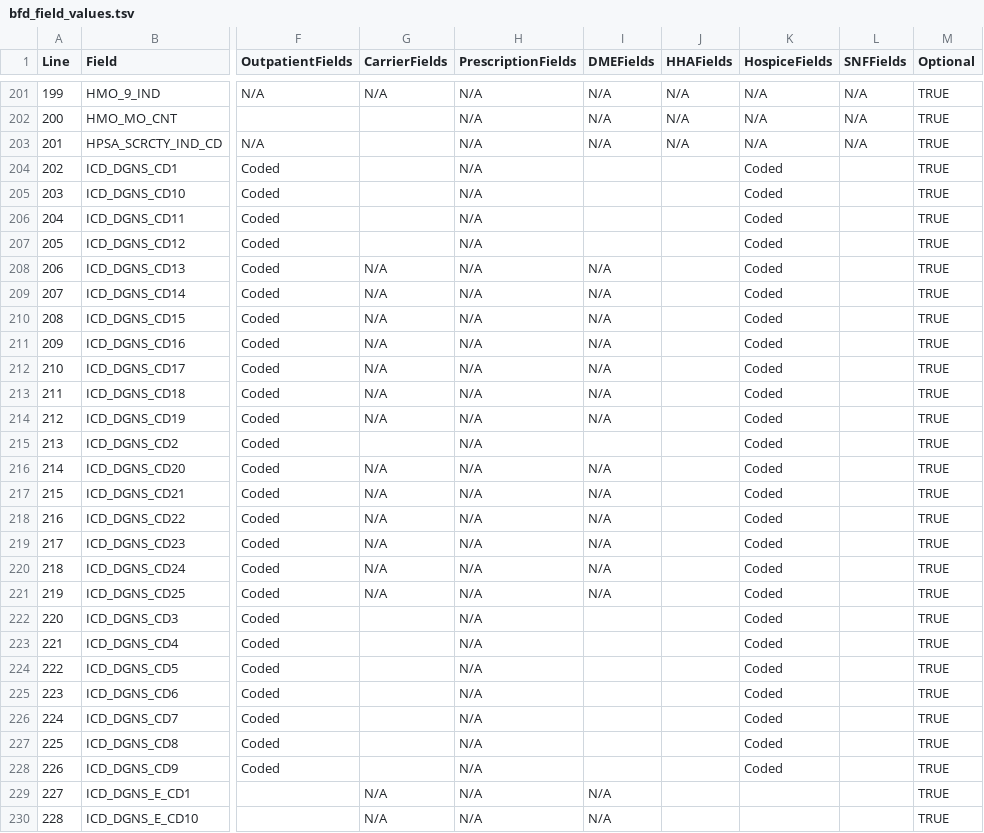
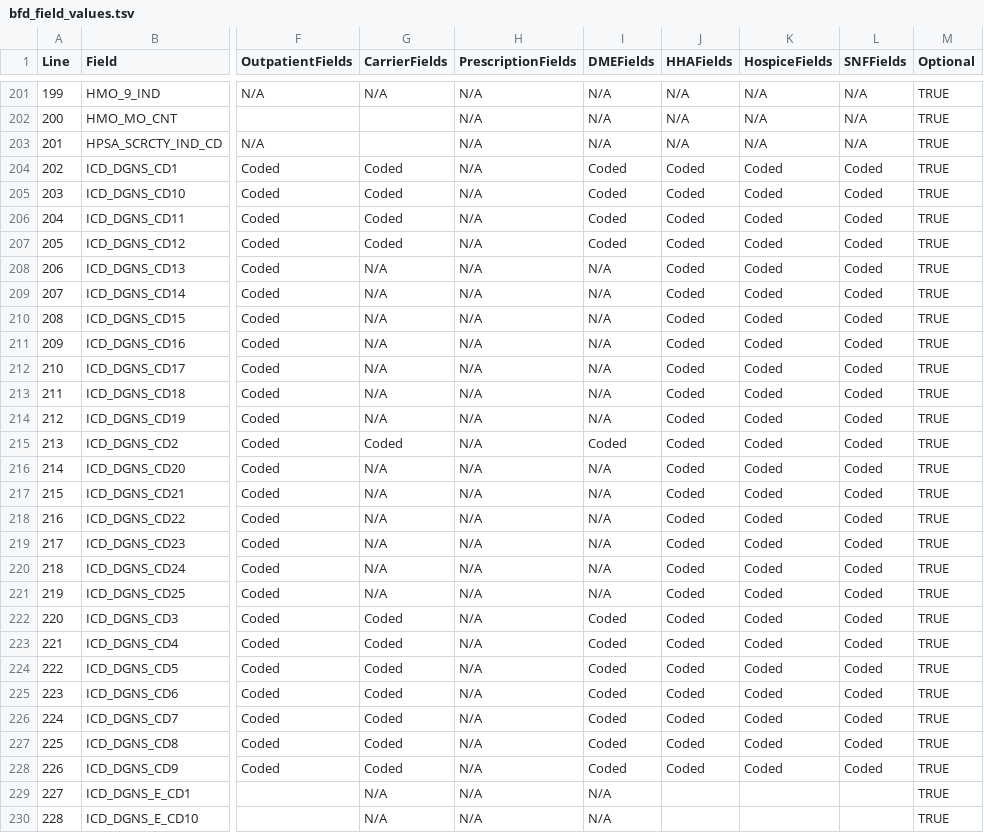
Before and after one commit to vanessuniq/synthea, a TSV file: src/main/resources/export/bfd_field_values.tsv, drawn as a sheet; only a part is shown, gaps mark what is left out; the diff covers the shown part only; the diff names each change by its address in the sheet, - before the commit and + after, or states it on an @@ line.

```diff
--- a/src/main/resources/export/bfd_field_values.tsv
+++ b/src/main/resources/export/bfd_field_values.tsv
-G204:G207 (CarrierFields): (empty)
+G204:G207 (CarrierFields): Coded
-I204:I207 (DMEFields): (empty)
+I204:I207 (DMEFields): Coded
-J204:J228 (HHAFields): (empty)
+J204:J228 (HHAFields): Coded
-L204:L228 (SNFFields): (empty)
+L204:L228 (SNFFields): Coded
-G215 (CarrierFields): (empty)
+G215 (CarrierFields): Coded
-I215 (DMEFields): (empty)
+I215 (DMEFields): Coded
-G222:G228 (CarrierFields): (empty)
+G222:G228 (CarrierFields): Coded
-I222:I228 (DMEFields): (empty)
+I222:I228 (DMEFields): Coded
```
Also changed, not shown: 86 edited cells elsewhere in this file, 1 other file.
